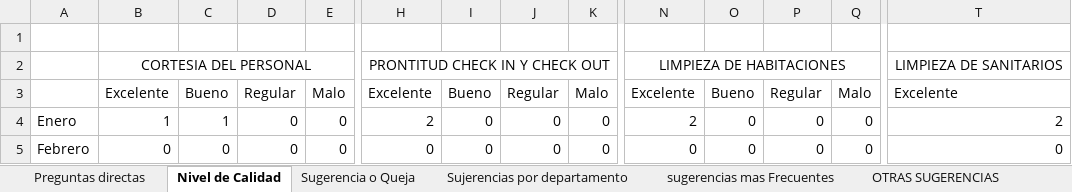
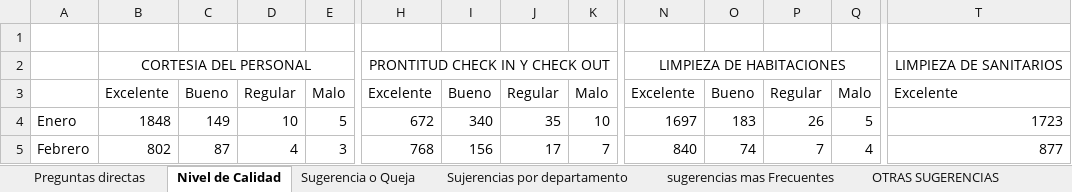
Before and after one commit to javier2002guerra-lab/Seminario-IRTRA, an Excel workbook: data/excel_templates/INFORME GERENCIAL ENCUESTAS.xlsm, sheet Nivel de Calidad, drawn as a sheet; only a part is shown, gaps mark what is left out; values as stored, in another font and other column widths than the file's, no borders; charts and pictures and conditional formats not drawn; the diff covers the shown part only; the diff names each change by its address in the sheet, - before the commit and + after, or states it on an @@ line.

```diff
--- a/data/excel_templates/INFORME GERENCIAL ENCUESTAS.xlsm (sheet Nivel de Calidad)
+++ b/data/excel_templates/INFORME GERENCIAL ENCUESTAS.xlsm (sheet Nivel de Calidad)
-B4: 1
+B4: 1848
-C4: 1
+C4: 149
-D4: 0
+D4: 10
-E4: 0
+E4: 5
-H4: 2
+H4: 672
-I4: 0
+I4: 340
-J4: 0
+J4: 35
-K4: 0
+K4: 10
-N4: 2
+N4: 1697
-O4: 0
+O4: 183
-P4: 0
+P4: 26
-Q4: 0
+Q4: 5
-T4: 2
+T4: 1723
-B5: 0
+B5: 802
-C5: 0
+C5: 87
-D5: 0
+D5: 4
-E5: 0
+E5: 3
-H5: 0
+H5: 768
-I5: 0
+I5: 156
-J5: 0
+J5: 17
-K5: 0
+K5: 7
-N5: 0
+N5: 840
-O5: 0
+O5: 74
-P5: 0
+P5: 7
-Q5: 0
+Q5: 4
-T5: 0
+T5: 877
```
Also changed, not shown: 1 added row, 1 removed row, 754 edited cells and cell formats elsewhere in this sheet, sheet Preguntas directas, sheet OTRAS SUGERENCIAS, sheet Calificacion La Hacienda, sheet Calificacion Las Arecas, sheet Calificacion Kapa Hapa, sheet Calificacion Rest. Corozos, 9 more sheets, formulas that keep their value, charts or pictures, 1 other file.
